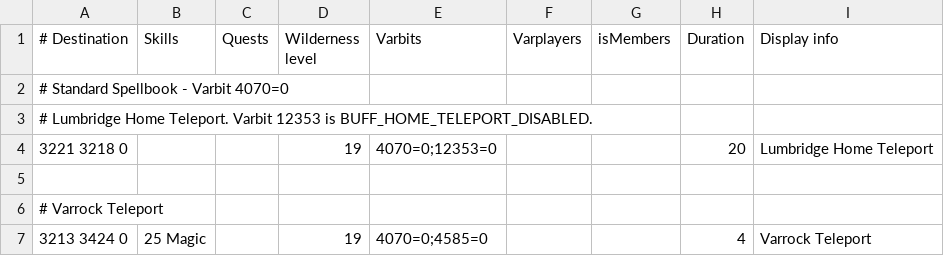
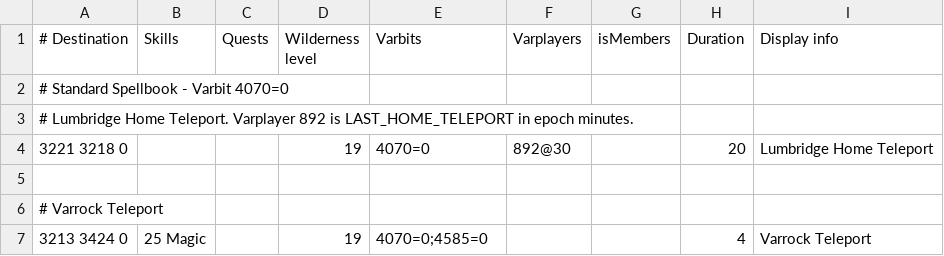
Before and after one commit to zebdo/microbot, a TSV file: runelite-client/src/main/resources/net/runelite/client/plugins/microbot/shortestpath/teleportation_spells.tsv, drawn as a sheet; only a part is shown.

```diff
--- a/runelite-client/src/main/resources/net/runelite/client/plugins/microbot/shortestpath/teleportation_spells.tsv
+++ b/runelite-client/src/main/resources/net/runelite/client/plugins/microbot/shortestpath/teleportation_spells.tsv
@@ -2,4 +2,4 @@
 # Standard Spellbook - Varbit 4070=0								
-# Lumbridge Home Teleport. Varbit 12353 is BUFF_HOME_TELEPORT_DISABLED.								
-3221 3218 0			19	4070=0;12353=0			20	Lumbridge Home Teleport
+# Lumbridge Home Teleport. Varplayer 892 is LAST_HOME_TELEPORT in epoch minutes.								
+3221 3218 0			19	4070=0	892@30		20	Lumbridge Home Teleport
 								
```
Also changed, not shown: 16 other files.
